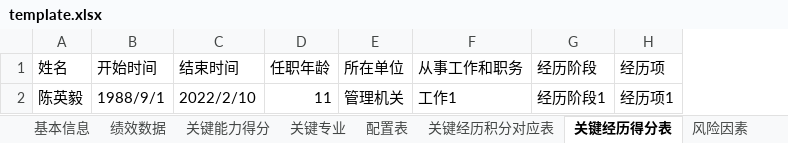
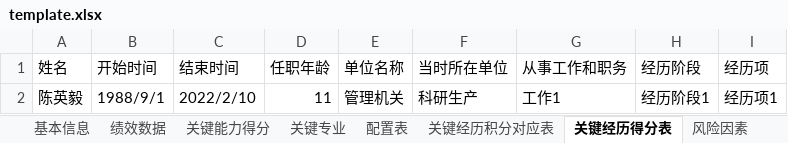
Before and after one commit to yhltd/yanyuxin911126_java, an Excel workbook: code/code/src/main/resources/static/excel/template.xlsx, sheet 关键经历得分表, drawn as a sheet; values as stored, in another font and other column widths than the file's, no borders; the diff names each change by its address in the sheet, - before the commit and + after, or states it on an @@ line.

```diff
--- a/code/code/src/main/resources/static/excel/template.xlsx (sheet 关键经历得分表)
+++ b/code/code/src/main/resources/static/excel/template.xlsx (sheet 关键经历得分表)
+column F (当时所在单位), row 2: 科研生产
-E1: 所在单位
+E1: 单位名称
```
Also changed, not shown: 9 other files.
